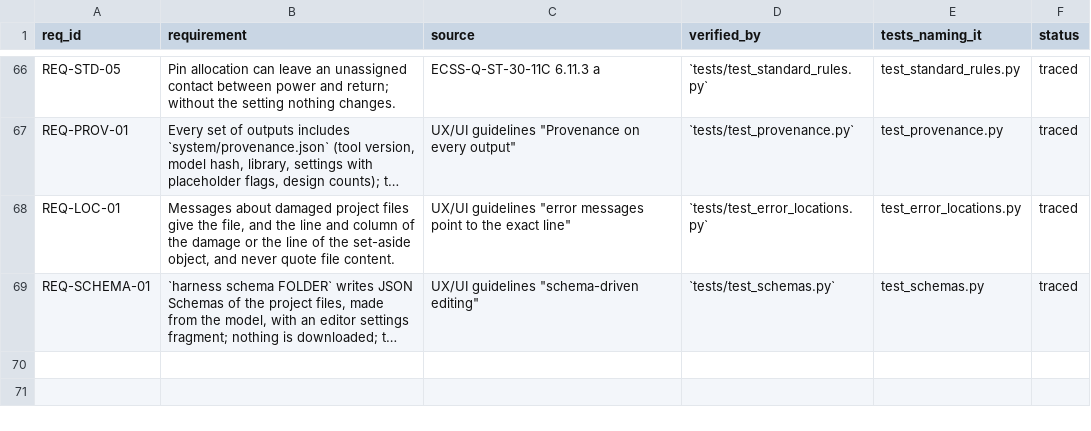
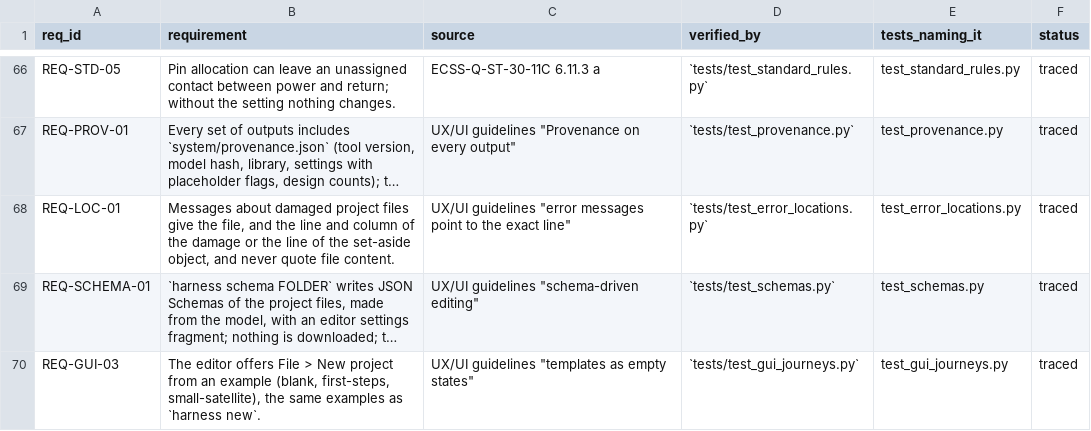
Before and after one commit to 0h3xn4/WireViz, a CSV file: harness/compliance/traceability.csv, drawn as a sheet; only a part is shown, gaps mark what is left out; long unchanged cells end in …; the diff names each change by its address in the sheet, - before the commit and + after, or states it on an @@ line.

```diff
--- a/harness/compliance/traceability.csv
+++ b/harness/compliance/traceability.csv
+row 70: REQ-GUI-03 | The editor offers File > New project from an example (blank, first-steps, small-satellite), the same examples as `harness new`. | UX/UI guidelines "templates as empty states" | `tests/test_gui_journeys.py` | test_gui_journeys.py | traced
```
Also changed, not shown: 6 other files.
